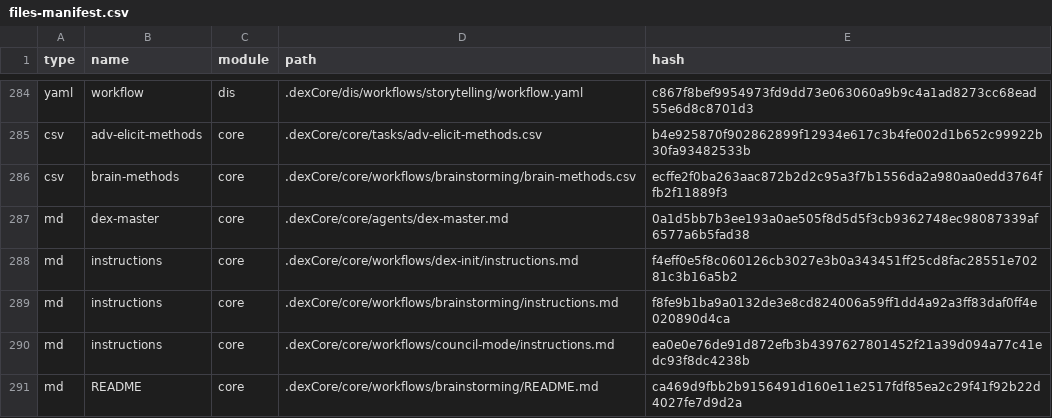
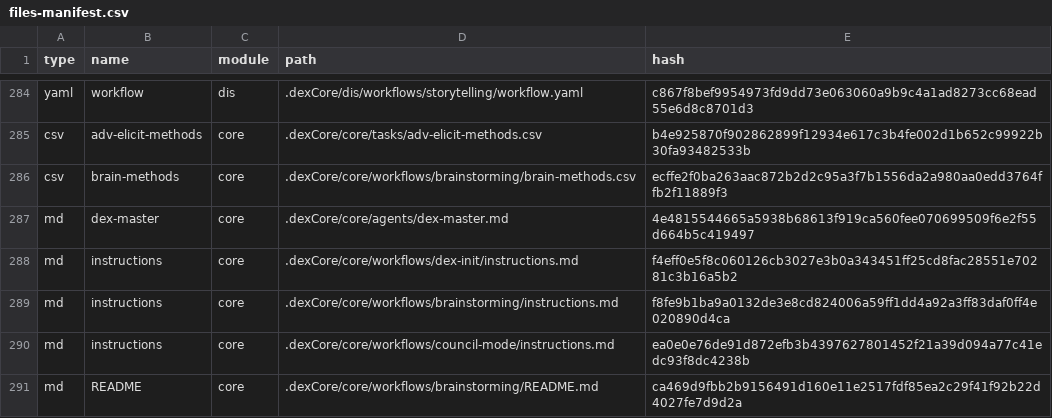
Before and after one commit to areanatic/dexHub-Enterprise-Beta-1.0, a CSV file: .dexCore/_cfg/files-manifest.csv, drawn as a sheet; only a part is shown, gaps mark what is left out.

Commit message:
fix(dex-master): workflow count 41→46 to match manifest reality (H8)
Holistic-deep-dive Agent K caught menu-vs-reality drift. workflow-manifest.csv
has 45 data rows (46 workflow.yaml files on disk). Menu was stale at "41".

Fixed dex-master.md:191 menu item from "41 structured workflows" → "46
structured workflows". Files-manifest.csv hash refreshed.

Validate: 274/0/0 PASS unchanged.

Closes: holistic-review H8

```diff
--- a/.dexCore/_cfg/files-manifest.csv
+++ b/.dexCore/_cfg/files-manifest.csv
@@ -286,3 +286,3 @@ type,name,module,path,hash
 "csv","brain-methods","core",".dexCore/core/workflows/brainstorming/brain-methods.csv","ecffe2f0ba263aac872b2d2c95a3f7b1556da2a980aa0edd3764ffb2f11889f3"
-"md","dex-master","core",".dexCore/core/agents/dex-master.md","0a1d5bb7b3ee193a0ae505f8d5d5f3cb9362748ec98087339af6577a6b5fad38"
+"md","dex-master","core",".dexCore/core/agents/dex-master.md","4e4815544665a5938b68613f919ca560fee070699509f6e2f55d664b5c419497"
 "md","instructions","core",".dexCore/core/workflows/dex-init/instructions.md","f4eff0e5f8c060126cb3027e3b0a343451ff25cd8fac28551e70281c3b16a5b2"
```
Also changed, not shown: 1 other file.
